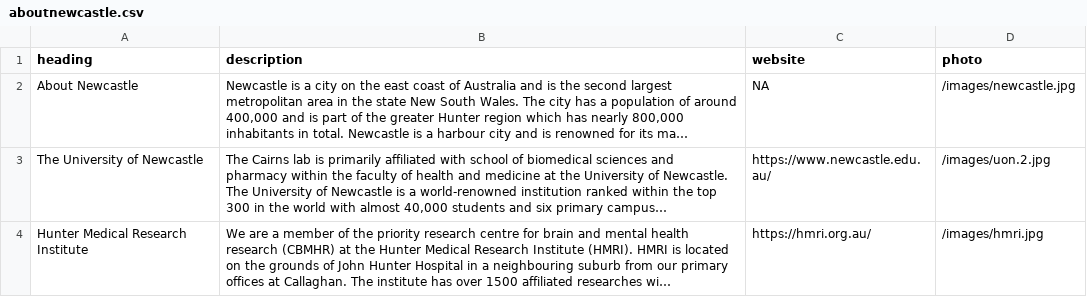
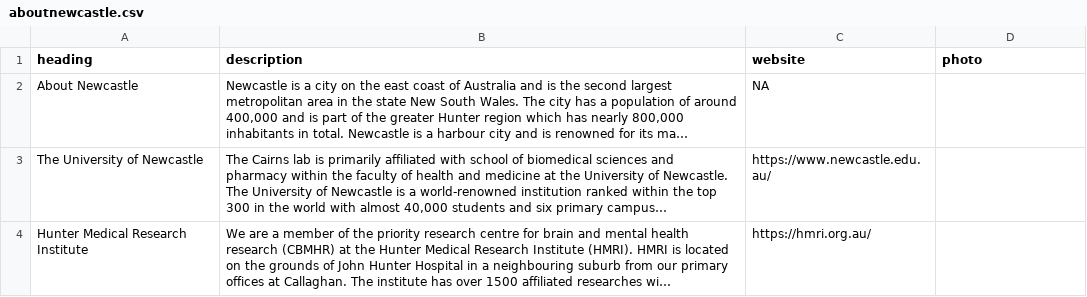
Before and after one commit to cairnslab/cairnslab.github.io, a CSV file: _data/aboutnewcastle.csv, drawn as a sheet; long unchanged cells end in …; the diff names each change by its address in the sheet, - before the commit and + after, or states it on an @@ line.

Commit message:
Update aboutnewcastle.csv

```diff
--- a/_data/aboutnewcastle.csv
+++ b/_data/aboutnewcastle.csv
-D2 (photo): /images/newcastle.jpg
+D2 (photo): (empty)
-D3 (photo): /images/uon.2.jpg
+D3 (photo): (empty)
-D4 (photo): /images/hmri.jpg
+D4 (photo): (empty)
```
